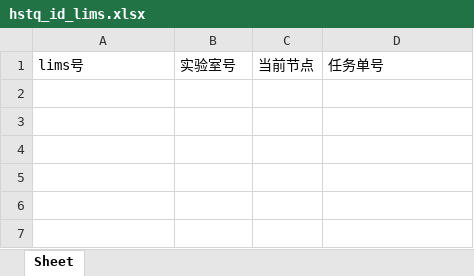
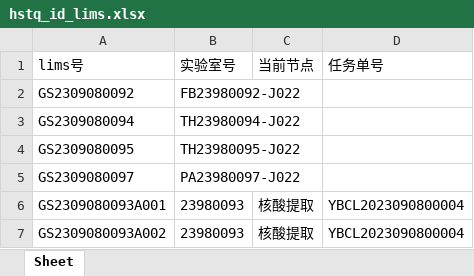
Before and after one commit to ZhouGZ666888/AutoTestScriptForSHLIMS, an Excel workbook: data/excel_doc/hstq_id_lims.xlsx, sheet Sheet, drawn as a sheet; values as stored, in another font and other column widths than the file's, no borders; the diff names each change by its address in the sheet, - before the commit and + after, or states it on an @@ line.

```diff
--- a/data/excel_doc/hstq_id_lims.xlsx (sheet Sheet)
+++ b/data/excel_doc/hstq_id_lims.xlsx (sheet Sheet)
+row 2: GS2309080092 | FB23980092-J022
+row 3: GS2309080094 | TH23980094-J022
+row 4: GS2309080095 | TH23980095-J022
+row 5: GS2309080097 | PA23980097-J022
+row 6: GS2309080093A001 | 23980093 | 核酸提取 | YBCL2023090800004
+row 7: GS2309080093A002 | 23980093 | 核酸提取 | YBCL2023090800004
```
Also changed, not shown: data/excel_doc/dnbpremix_lims_id.xlsx, data/excel_doc/hdsj_id_lims.xlsx, 46 other files.
